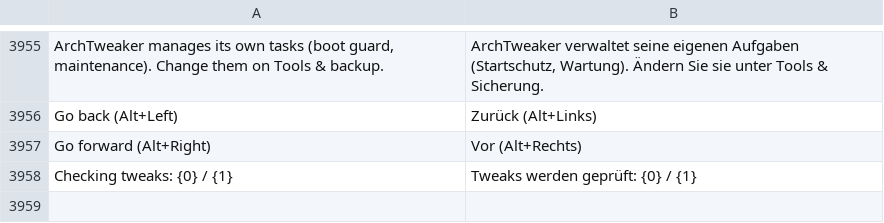
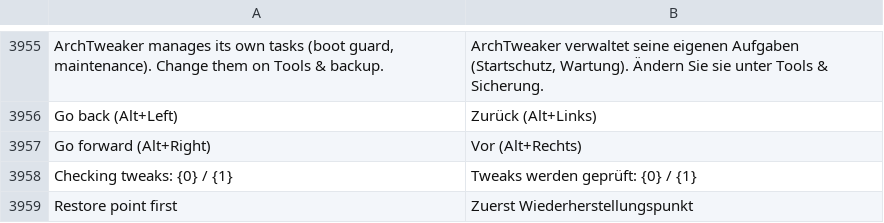
Before and after one commit to arttnomadd/ArchTweaker, a TSV file: lang/de.tsv, drawn as a sheet; only a part is shown, gaps mark what is left out.

```diff
--- a/lang/de.tsv
+++ b/lang/de.tsv
@@ -3958 +3958,2 @@ Go forward (Alt+Right)	Vor (Alt+Rechts)
 Checking tweaks: {0} / {1}	Tweaks werden geprüft: {0} / {1}
+Restore point first	Zuerst Wiederherstellungspunkt
```
Also changed, not shown: lang/es.tsv, lang/it.tsv, 17 other files.
